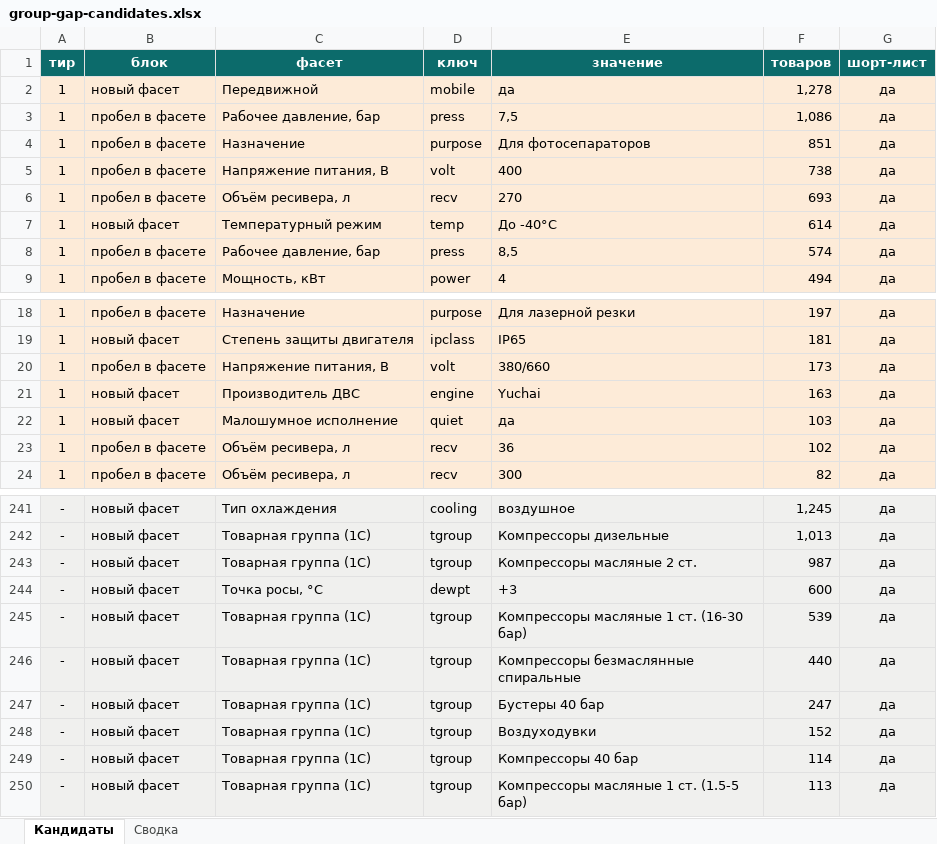
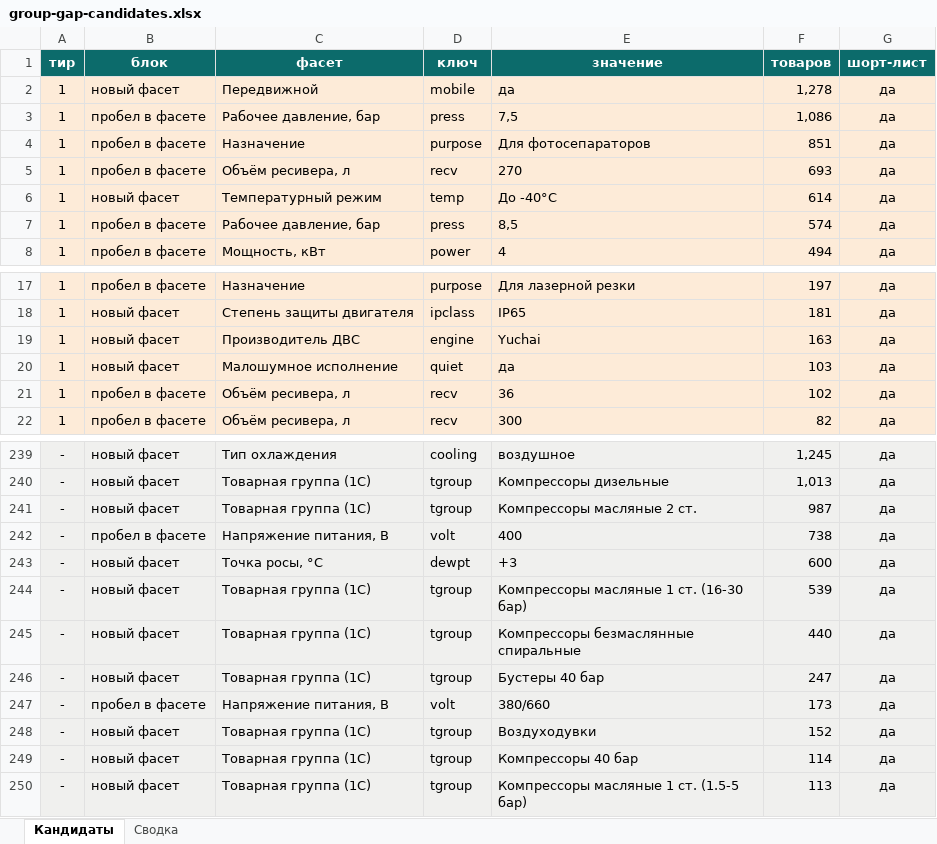
Before and after one commit to kirillrand4-alt/avto, an Excel workbook: seo-texts/group-gap-candidates.xlsx, sheet Кандидаты, drawn as a sheet; only a part is shown, gaps mark what is left out; values as stored, in another font and other column widths than the file's, no borders; removed rows and columns are numbered as before the commit, all else as after; the diff names each change by its address in the sheet, - before the commit and + after, or states it on an @@ line.

```diff
--- a/seo-texts/group-gap-candidates.xlsx (sheet Кандидаты)
+++ b/seo-texts/group-gap-candidates.xlsx (sheet Кандидаты)
-row 5: 1 | пробел в фасете | Напряжение питания, В | volt | 400 | 738 | да
-row 20: 1 | пробел в фасете | Напряжение питания, В | volt | 380/660 | 173 | да
+row 242: - | пробел в фасете | Напряжение питания, В | volt | 400 | 738 | да
+row 247: - | пробел в фасете | Напряжение питания, В | volt | 380/660 | 173 | да
```
Also changed, not shown: sheet Сводка, 3 other files.
